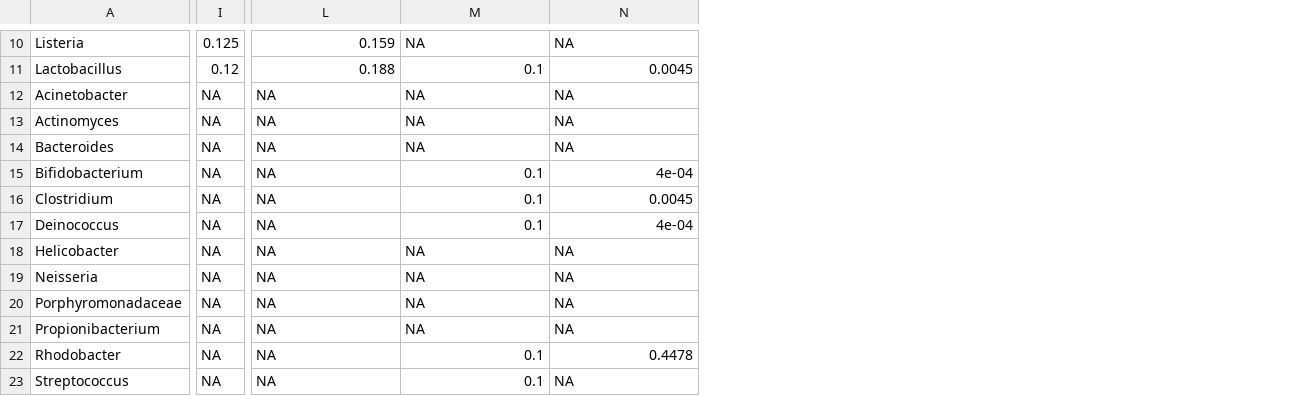
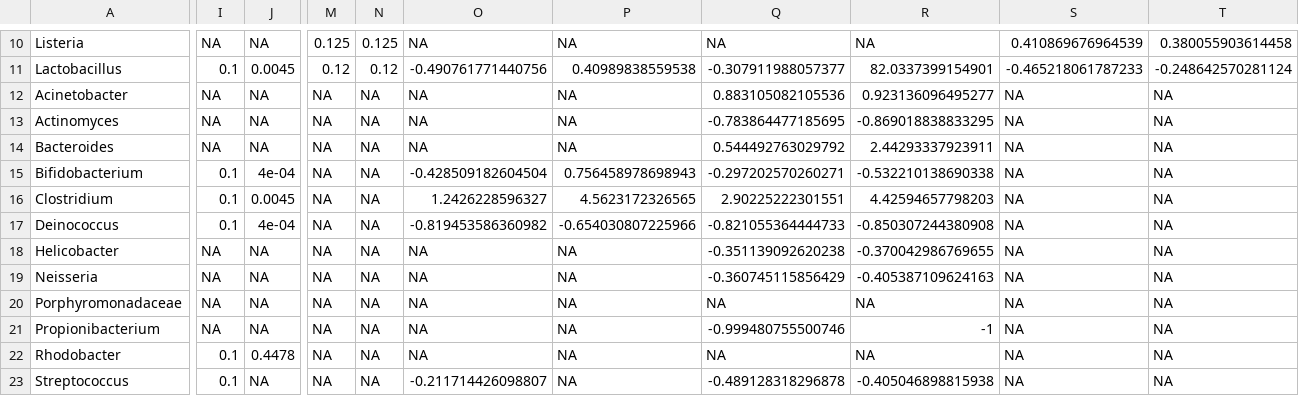
Before and after one commit to CCBR/fork_testv2, a CSV file: qiime2_mb/ABRF_Poster/Data/seq_obs_abund_vari.csv, drawn as a sheet; only a part is shown, gaps mark what is left out; addresses are those after the commit; the diff covers the shown part only; the diff names each change by its address in the sheet, - before the commit and + after, or states it on an @@ line.

```diff
--- a/qiime2_mb/ABRF_Poster/Data/seq_obs_abund_vari.csv
+++ b/qiime2_mb/ABRF_Poster/Data/seq_obs_abund_vari.csv
+column J, rows 10-23: NA | 0.0045 | NA | NA | NA | 4e-04 | 0.0045 | 4e-04 | NA | NA | NA | NA | 0.4478 | NA
+column M, rows 10-23: 0.125 | 0.12 | NA | NA | NA | NA | NA | NA | NA | NA | NA | NA | NA | NA
+column N, rows 10-23: 0.125 | 0.12 | NA | NA | NA | NA | NA | NA | NA | NA | NA | NA | NA | NA
+column O, rows 10-23: NA | -0.490761771440756 | NA | NA | NA | -0.428509182604504 | 1.2426228596327 | -0.819453586360982 | NA | NA | NA | NA | NA | -0.211714426098807
+column Q, rows 10-23: NA | -0.307911988057377 | 0.883105082105536 | -0.783864477185695 | 0.544492763029792 | -0.297202570260271 | 2.90225222301551 | -0.821055364444733 | -0.351139092620238 | -0.360745115856429 | NA | -0.999480755500746 | NA | -0.489128318296878
+column R, rows 10-23: NA | 82.0337399154901 | 0.923136096495277 | -0.869018838833295 | 2.44293337923911 | -0.532210138690338 | 4.42594657798203 | -0.850307244380908 | -0.370042986769655 | -0.405387109624163 | NA | -1 | NA | -0.405046898815938
-I10: 0.125
+I10: NA
-P10: 0.159
+P10: NA
-S10: NA
+S10: 0.410869676964539
-T10: NA
+T10: 0.380055903614458
-I11: 0.12
+I11: 0.1
-P11: 0.188
+P11: 0.40989838559538
-S11: 0.1
+S11: -0.465218061787233
-T11: 0.0045
+T11: -0.248642570281124
-I15:I17: NA
+I15:I17: 0.1
-P15: NA
+P15: 0.756458978698943
-S15:S17: 0.1
+S15:S17: NA
-T15: 4e-04
+T15: NA
-P16: NA
+P16: 4.5623172326565
-T16: 0.0045
+T16: NA
-P17: NA
+P17: -0.654030807225966
-T17: 4e-04
+T17: NA
-I22:I23: NA
+I22:I23: 0.1
-S22:S23: 0.1
+S22:S23: NA
-T22: 0.4478
+T22: NA
```
Also changed, not shown: 1 added row, 1 removed row and 24 edited cells elsewhere in this file, qiime2_mb/ABRF_Poster/Data/ext_obs_abund.csv, 15 other files.
